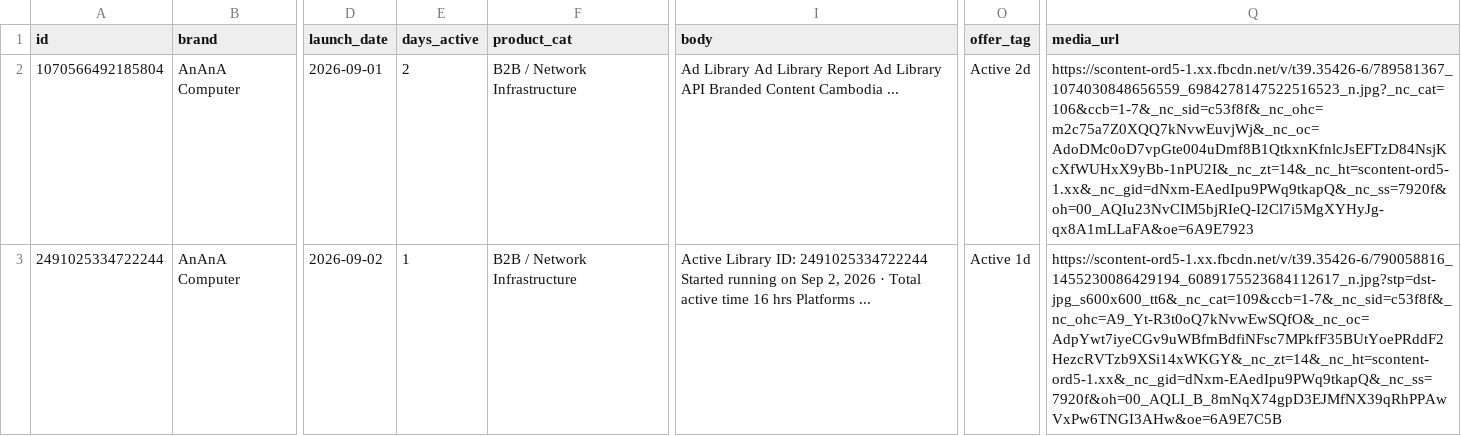
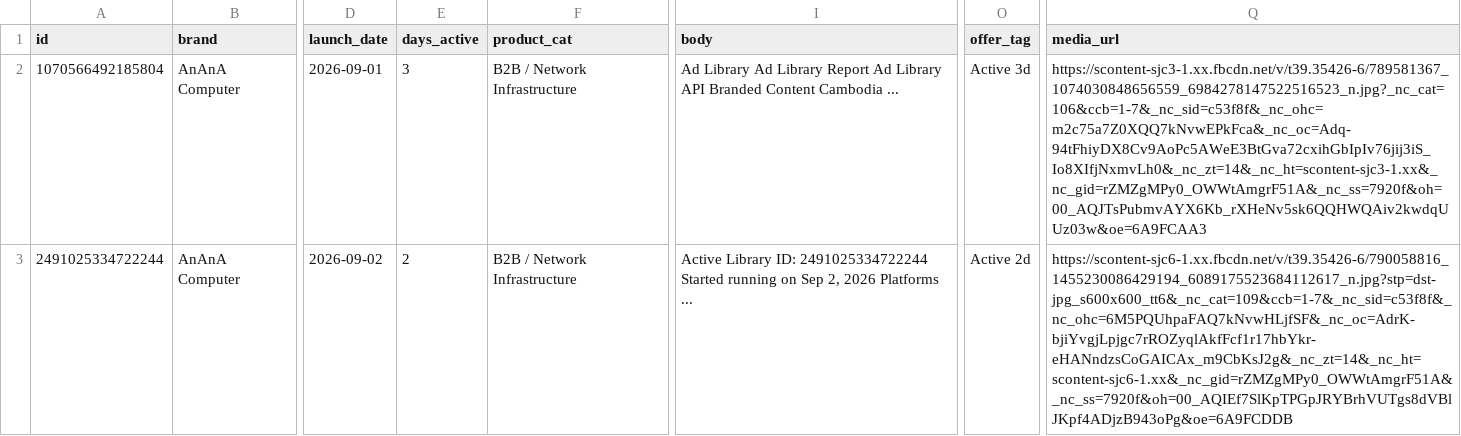
Before and after one commit to KiraDontPlay/Daily-Competitor-Intel-Scraper-2.0, a CSV file: ads_data.csv, drawn as a sheet; only a part is shown, gaps mark what is left out; the diff covers the shown part only; the diff names each change by its address in the sheet, - before the commit and + after, or states it on an @@ line.

```diff
--- a/ads_data.csv
+++ b/ads_data.csv
-E2 (days_active): 2
+E2 (days_active): 3
-O2 (offer_tag): Active 2d
+O2 (offer_tag): Active 3d
-Q2 (media_url): https://scontent-ord5-1.xx.fbcdn.net/v/t39.35426-6/789581367_1074030848656559_6984278147522516523_n.jpg?_nc_cat=106&ccb=1-7&_nc_sid=c53f8f&_nc_ohc=m2c75a7Z0XQQ7kNvwEuvjWj&_nc_oc=AdoDMc0oD7vpGte004uDmf8B1QtkxnKfnlcJsEFTzD84NsjKcXfWUHxX9yBb-1nPU2I&_nc_zt=14&_nc_ht=scontent-ord5-1.xx&_nc_gid=dNxm-EAedIpu9PWq9tkapQ&_nc_ss=7920f&oh=00_AQIu23NvCIM5bjRIeQ-I2Cl7i5MgXYHyJg-qx8A1mLLaFA&oe=6A9E7923
+Q2 (media_url): https://scontent-sjc3-1.xx.fbcdn.net/v/t39.35426-6/789581367_1074030848656559_6984278147522516523_n.jpg?_nc_cat=106&ccb=1-7&_nc_sid=c53f8f&_nc_ohc=m2c75a7Z0XQQ7kNvwEPkFca&_nc_oc=Adq-94tFhiyDX8Cv9AoPc5AWeE3BtGva72cxihGbIpIv76jij3iS_Io8XIfjNxmvLh0&_nc_zt=14&_nc_ht=scontent-sjc3-1.xx&_nc_gid=rZMZgMPy0_OWWtAmgrF51A&_nc_ss=7920f&oh=00_AQJTsPubmvAYX6Kb_rXHeNv5sk6QQHWQAiv2kwdqUUz03w&oe=6A9FCAA3
-E3 (days_active): 1
+E3 (days_active): 2
-I3 (body): …2, 2026 · Total active time 16 hrs Platforms ...
+I3 (body): …2, 2026 Platforms ...
-O3 (offer_tag): Active 1d
+O3 (offer_tag): Active 2d
-Q3 (media_url): https://scontent-ord5-1.xx.fbcdn.net/v/t39.35426-6/790058816_1455230086429194_6089175523684112617_n.jpg?stp=dst-jpg_s600x600_tt6&_nc_cat=109&ccb=1-7&_nc_sid=c53f8f&_nc_ohc=A9_Yt-R3t0oQ7kNvwEwSQfO&_nc_oc=AdpYwt7iyeCGv9uWBfmBdfiNFsc7MPkfF35BUtYoePRddF2HezcRVTzb9XSi14xWKGY&_nc_zt=14&_nc_ht=scontent-ord5-1.xx&_nc_gid=dNxm-EAedIpu9PWq9tkapQ&_nc_ss=7920f&oh=00_AQLI_B_8mNqX74gpD3EJMfNX39qRhPPAwVxPw6TNGI3AHw&oe=6A9E7C5B
+Q3 (media_url): https://scontent-sjc6-1.xx.fbcdn.net/v/t39.35426-6/790058816_1455230086429194_6089175523684112617_n.jpg?stp=dst-jpg_s600x600_tt6&_nc_cat=109&ccb=1-7&_nc_sid=c53f8f&_nc_ohc=6M5PQUhpaFAQ7kNvwHLjfSF&_nc_oc=AdrK-bjiYvgjLpjgc7rROZyqlAkfFcf1r17hbYkr-eHANndzsCoGAICAx_m9CbKsJ2g&_nc_zt=14&_nc_ht=scontent-sjc6-1.xx&_nc_gid=rZMZgMPy0_OWWtAmgrF51A&_nc_ss=7920f&oh=00_AQIEf7SlKpTPGpJRYBrhVUTgs8dVBlJKpf4ADjzB943oPg&oe=6A9FCDDB
```
Also changed, not shown: 5 added rows, 1 removed row and 32 edited cells elsewhere in this file, 1 other file.
